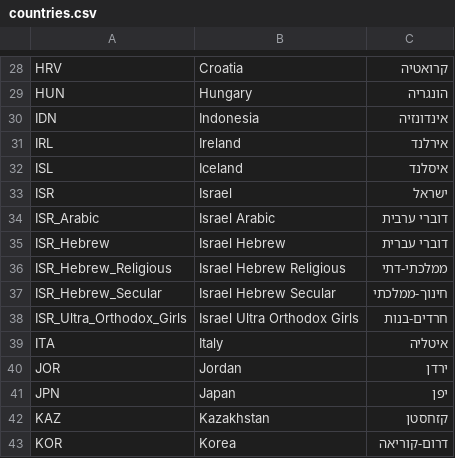
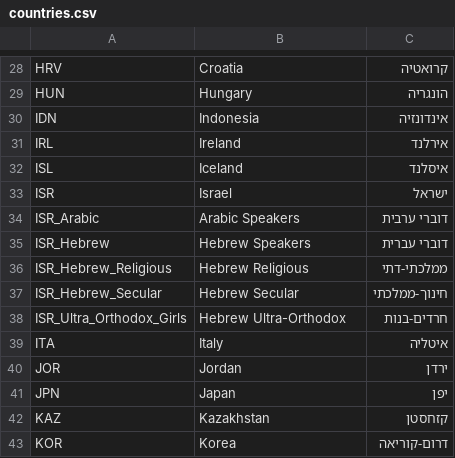
Before and after one commit to avnerkantor/TikHinuch, a CSV file: data/countries.csv, drawn as a sheet; only a part is shown, gaps mark what is left out.

```diff
--- a/data/countries.csv
+++ b/data/countries.csv
@@ -33,7 +33,7 @@ ISL,Iceland,איסלנד
 ISR,Israel,ישראל
-ISR_Arabic,Israel Arabic,דוברי ערבית
-ISR_Hebrew,Israel Hebrew,דוברי עברית
-ISR_Hebrew_Religious,Israel Hebrew Religious,ממלכתי-דתי
-ISR_Hebrew_Secular,Israel Hebrew Secular,חינוך-ממלכתי
-ISR_Ultra_Orthodox_Girls,Israel Ultra Orthodox Girls,חרדים-בנות
+ISR_Arabic,Arabic Speakers,דוברי ערבית
+ISR_Hebrew,Hebrew Speakers,דוברי עברית
+ISR_Hebrew_Religious,Hebrew Religious,ממלכתי-דתי
+ISR_Hebrew_Secular,Hebrew Secular,חינוך-ממלכתי
+ISR_Ultra_Orthodox_Girls,Hebrew Ultra-Orthodox,חרדים-בנות
 ITA,Italy,איטליה
```
Also changed, not shown: 8 other files.
